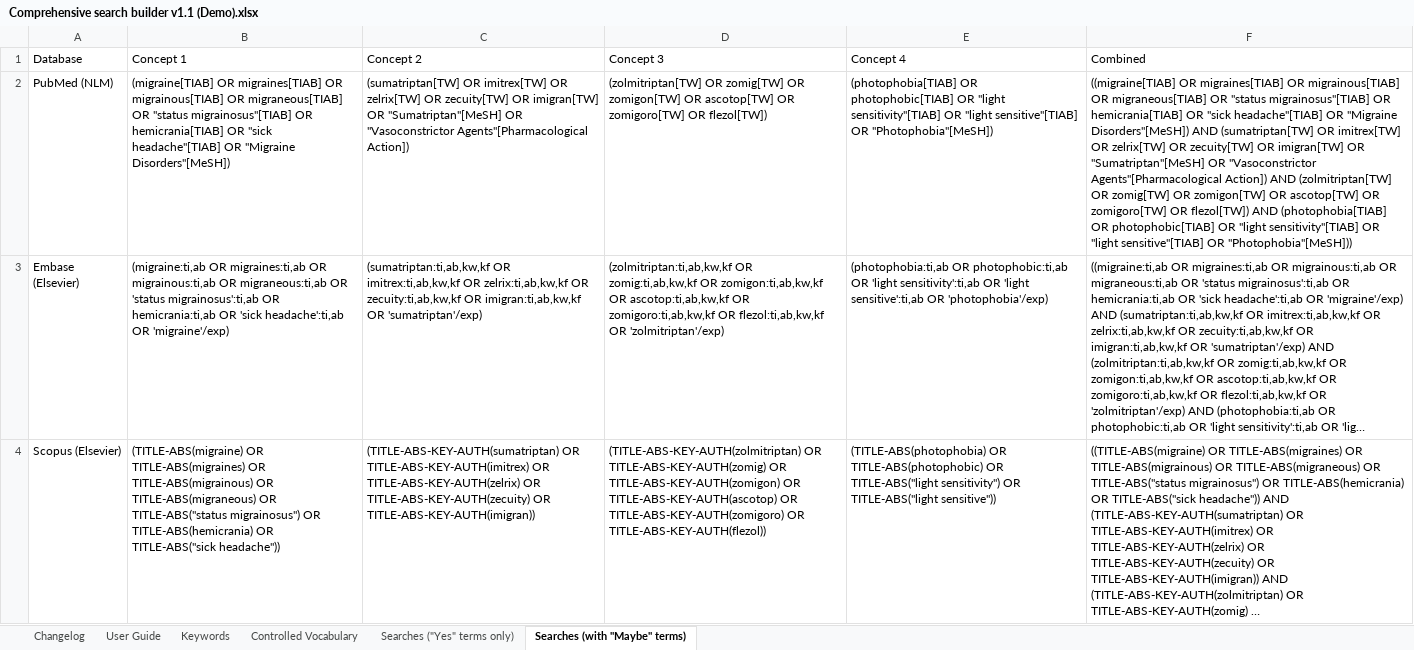
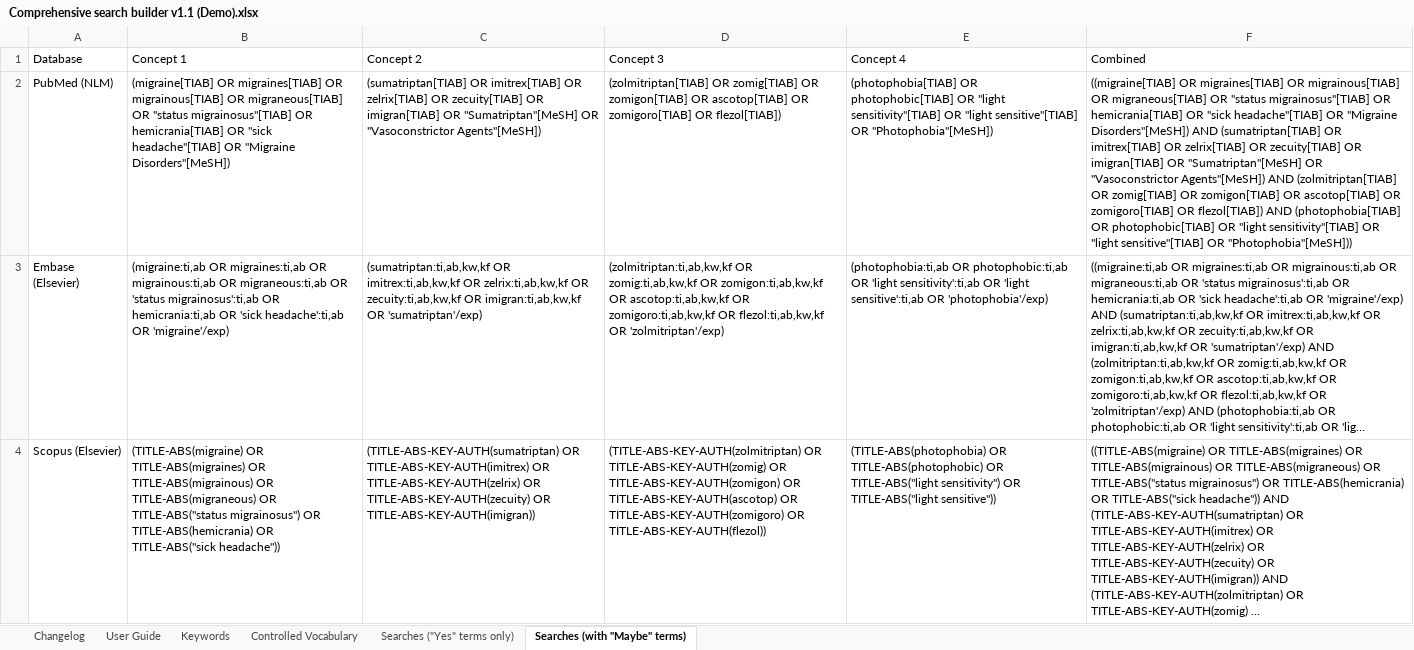
Before and after one commit to luke-barron/comprehensive-search-builder, an Excel workbook: Comprehensive search builder v1.1 (Demo).xlsx, sheet Searches (with "Maybe" terms), drawn as a sheet; long unchanged cells end in …; values as stored, in another font and other column widths than the file's, no borders; table styles not drawn; the diff names each change by its address in the sheet, - before the commit and + after, or states it on an @@ line.

```diff
--- a/Comprehensive search builder v1.1 (Demo).xlsx (sheet Searches (with "Maybe" terms))
+++ b/Comprehensive search builder v1.1 (Demo).xlsx (sheet Searches (with "Maybe" terms))
-C2 (Concept 2): (sumatriptan[TW] OR imitrex[TW] OR zelrix[TW] OR zecuity[TW] OR imigran[TW] OR "Sumatriptan"[MeSH] OR "Vasoconstrictor Agents"[Pharmacological Action])
+C2 (Concept 2): (sumatriptan[TIAB] OR imitrex[TIAB] OR zelrix[TIAB] OR zecuity[TIAB] OR imigran[TIAB] OR "Sumatriptan"[MeSH] OR "Vasoconstrictor Agents"[MeSH])
-D2 (Concept 3): (zolmitriptan[TW] OR zomig[TW] OR zomigon[TW] OR ascotop[TW] OR zomigoro[TW] OR flezol[TW])
+D2 (Concept 3): (zolmitriptan[TIAB] OR zomig[TIAB] OR zomigon[TIAB] OR ascotop[TIAB] OR zomigoro[TIAB] OR flezol[TIAB])
-F2 (Combined): …Disorders"[MeSH]) AND (sumatriptan[TW] OR imitrex[TW] OR zelrix[TW] OR zecuity[TW] OR imigran[TW] OR "Sumatriptan"[MeSH] OR "Vasoconstrictor Agents"[Pharmacological Action]) AND (zolmitriptan[TW] OR zomig[TW] OR zomigon[TW] OR ascotop[TW] OR zomigoro[TW] OR flezol[TW]) AND (photophobia[TIAB]…
+F2 (Combined): …Disorders"[MeSH]) AND (sumatriptan[TIAB] OR imitrex[TIAB] OR zelrix[TIAB] OR zecuity[TIAB] OR imigran[TIAB] OR "Sumatriptan"[MeSH] OR "Vasoconstrictor Agents"[MeSH]) AND (zolmitriptan[TIAB] OR zomig[TIAB] OR zomigon[TIAB] OR ascotop[TIAB] OR zomigoro[TIAB] OR flezol[TIAB]) AND (photophobia[TIAB]…
```
Also changed, not shown: sheet Controlled Vocabulary, sheet Searches ("Yes" terms only), sheet Changelog, sheet Keywords, formulas that keep their value, charts or pictures, Comprehensive search builder v1.1 (Blank).xlsx.
